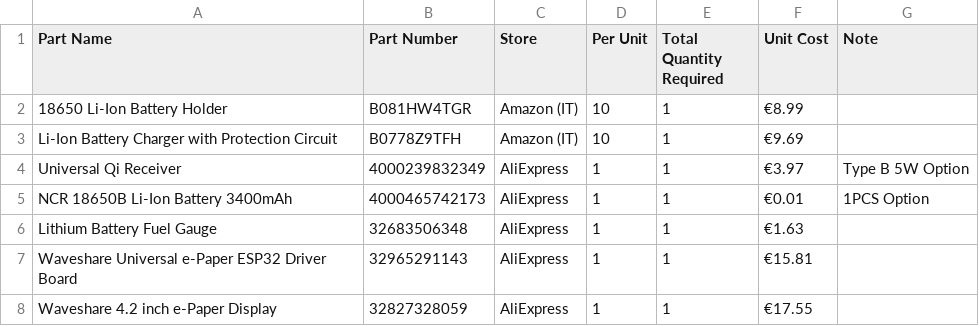
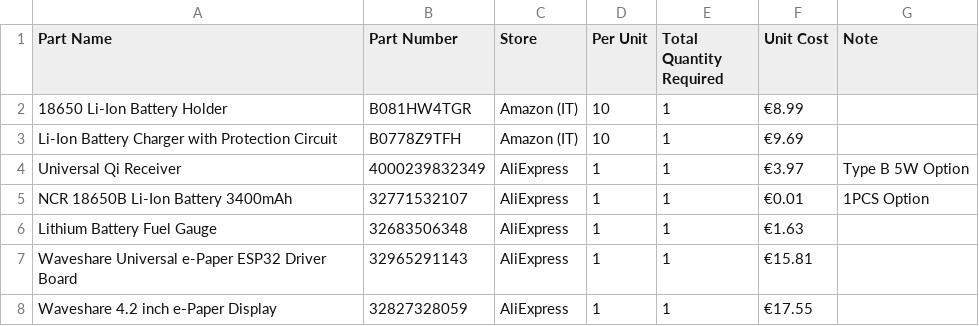
Before and after one commit to metisvela/sailtrack, a CSV file: SailTrack Monitor/BOM.csv, drawn as a sheet.

Commit message:
Update BOM.csv

```diff
--- a/SailTrack Monitor/BOM.csv
+++ b/SailTrack Monitor/BOM.csv
@@ -4,3 +4,3 @@ Li-Ion Battery Charger with Protection Circuit, B0778Z9TFH, Amazon (IT), 10, 1,
 Universal Qi Receiver, 4000239832349, AliExpress, 1, 1, €3.97, Type B 5W Option
-NCR 18650B Li-Ion Battery 3400mAh, 4000465742173, AliExpress, 1, 1, €0.01, 1PCS Option
+NCR 18650B Li-Ion Battery 3400mAh, 32771532107, AliExpress, 1, 1, €0.01, 1PCS Option
 Lithium Battery Fuel Gauge, 32683506348, AliExpress, 1, 1, €1.63,
```
